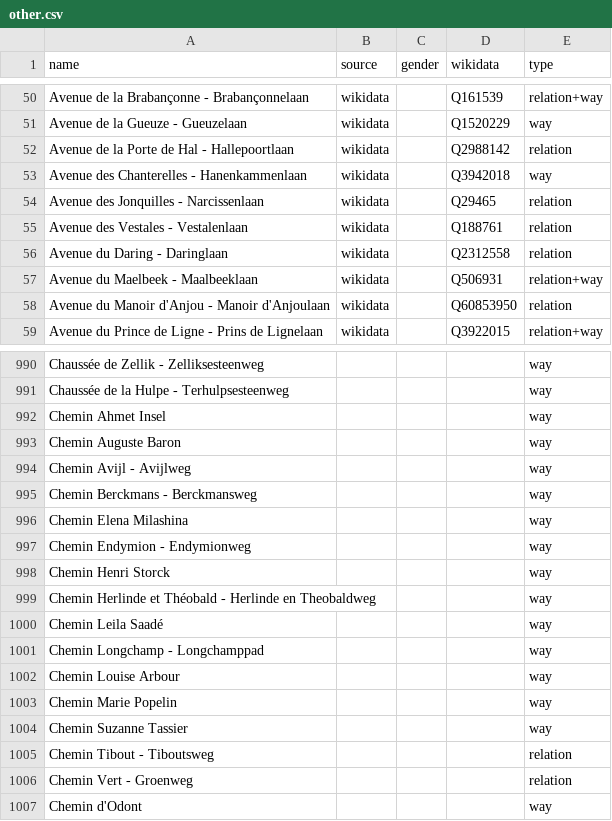
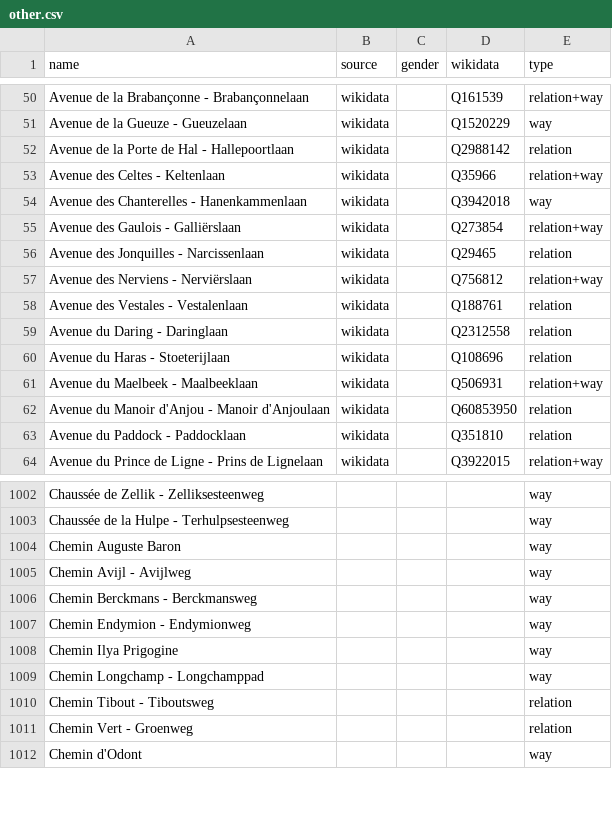
Before and after one commit to EqualStreetNames/equalstreetnames-brussels, a CSV file: data/other.csv, drawn as a sheet; only a part is shown, gaps mark what is left out; removed rows and columns are numbered as before the commit, all else as after; the diff covers the shown part only; the diff names each change by its address in the sheet, - before the commit and + after, or states it on an @@ line.

```diff
--- a/data/other.csv
+++ b/data/other.csv
+row 53: Avenue des Celtes - Keltenlaan | wikidata |  | Q35966 | relation+way
+row 55: Avenue des Gaulois - Galliërslaan | wikidata |  | Q273854 | relation+way
+row 57: Avenue des Nerviens - Nerviërslaan | wikidata |  | Q756812 | relation+way
+row 60: Avenue du Haras - Stoeterijlaan | wikidata |  | Q108696 | relation
+row 63: Avenue du Paddock - Paddocklaan | wikidata |  | Q351810 | relation
-row 992: Chemin Ahmet Insel |  |  |  | way
-row 996: Chemin Elena Milashina |  |  |  | way
-A1008 (name): Chemin Henri Storck
+A1008 (name): Chemin Ilya Prigogine
-row 999: Chemin Herlinde et Théobald - Herlinde en Theobaldweg |  |  |  | way
-row 1000: Chemin Leila Saadé |  |  |  | way
-row 1002: Chemin Louise Arbour |  |  |  | way
-row 1003: Chemin Marie Popelin |  |  |  | way
-row 1004: Chemin Suzanne Tassier |  |  |  | way
```
Also changed, not shown: 14 added rows, 21 removed rows and 3 edited cells elsewhere in this file, data/gender.csv, 4 other files.
